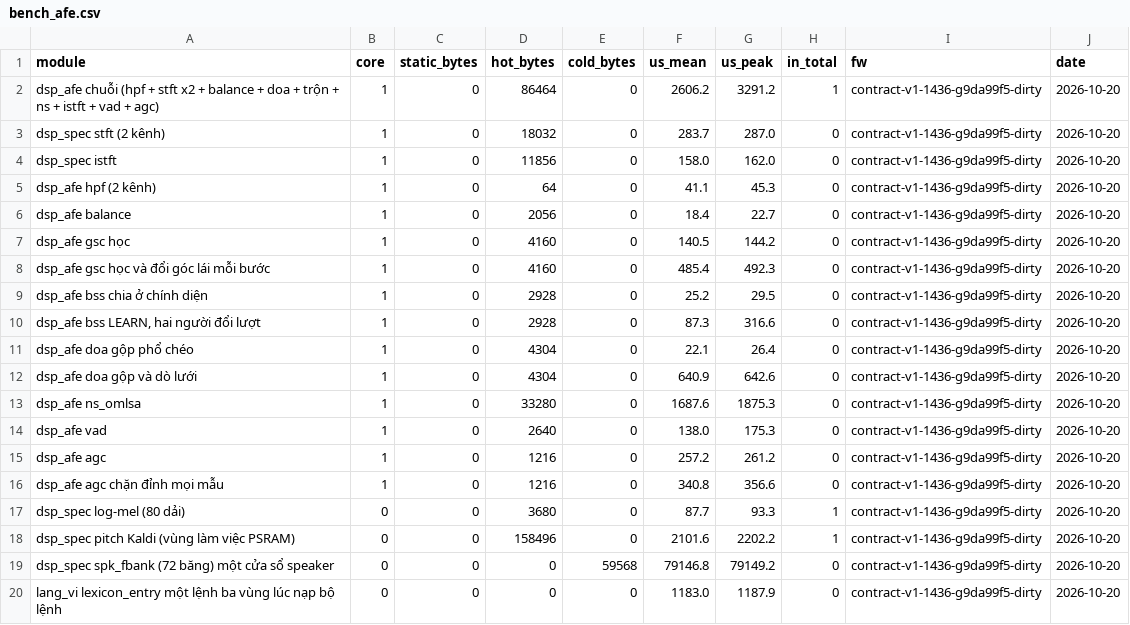
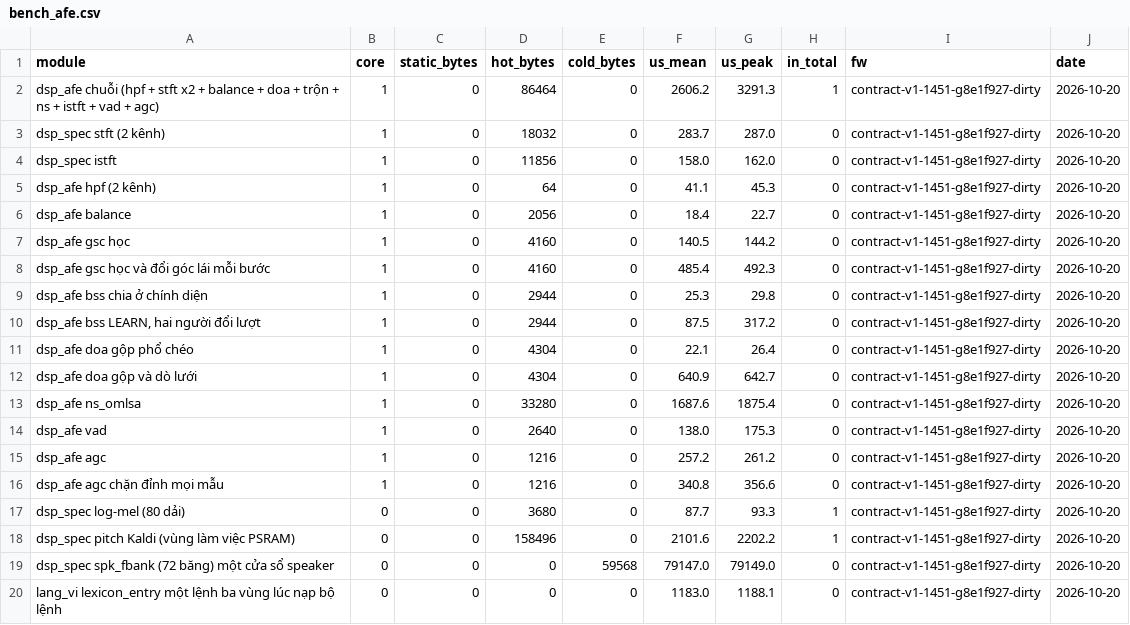
Before and after one commit to dovanviet04112004/esp-sr, a CSV file: docs/measurements/bench/bench_afe.csv, drawn as a sheet.

Commit message:
docs(measurements): record bss's seat numbers on board B and re-run bench_afe
make parity-board at 8e1f927: both builds pass, and bss matches the
mirror bit for bit on all seven tensors of its four cases on board B,
every seat number's gate and degrees among them; case_neg_001, numbered
by rising delay, is red at 79 deg and a gate of 1. make bench-board at
the same commit: numbering costs bss about 0.2 us a hop and 16 bytes,
25.3 us at broadside, 87.5 us on average with LEARN and 317.2 us on a
clustering hop.

Task: E8-T5

```diff
--- a/docs/measurements/bench/bench_afe.csv
+++ b/docs/measurements/bench/bench_afe.csv
@@ -1,20 +1,20 @@
 module,core,static_bytes,hot_bytes,cold_bytes,us_mean,us_peak,in_total,fw,date
-dsp_afe chuỗi (hpf + stft x2 + balance + doa + trộn + ns + istft + vad + agc),1,0,86464,0,2606.2,3291.2,1,contract-v1-1436-g9da99f5-dirty,2026-10-20
-dsp_spec stft (2 kênh),1,0,18032,0,283.7,287.0,0,contract-v1-1436-g9da99f5-dirty,2026-10-20
-dsp_spec istft,1,0,11856,0,158.0,162.0,0,contract-v1-1436-g9da99f5-dirty,2026-10-20
-dsp_afe hpf (2 kênh),1,0,64,0,41.1,45.3,0,contract-v1-1436-g9da99f5-dirty,2026-10-20
-dsp_afe balance,1,0,2056,0,18.4,22.7,0,contract-v1-1436-g9da99f5-dirty,2026-10-20
-dsp_afe gsc học,1,0,4160,0,140.5,144.2,0,contract-v1-1436-g9da99f5-dirty,2026-10-20
-dsp_afe gsc học và đổi góc lái mỗi bước,1,0,4160,0,485.4,492.3,0,contract-v1-1436-g9da99f5-dirty,2026-10-20
-dsp_afe bss chia ở chính diện,1,0,2928,0,25.2,29.5,0,contract-v1-1436-g9da99f5-dirty,2026-10-20
-"dsp_afe bss LEARN, hai người đổi lượt",1,0,2928,0,87.3,316.6,0,contract-v1-1436-g9da99f5-dirty,2026-10-20
-dsp_afe doa gộp phổ chéo,1,0,4304,0,22.1,26.4,0,contract-v1-1436-g9da99f5-dirty,2026-10-20
-dsp_afe doa gộp và dò lưới,1,0,4304,0,640.9,642.6,0,contract-v1-1436-g9da99f5-dirty,2026-10-20
-dsp_afe ns_omlsa,1,0,33280,0,1687.6,1875.3,0,contract-v1-1436-g9da99f5-dirty,2026-10-20
-dsp_afe vad,1,0,2640,0,138.0,175.3,0,contract-v1-1436-g9da99f5-dirty,2026-10-20
-dsp_afe agc,1,0,1216,0,257.2,261.2,0,contract-v1-1436-g9da99f5-dirty,2026-10-20
-dsp_afe agc chặn đỉnh mọi mẫu,1,0,1216,0,340.8,356.6,0,contract-v1-1436-g9da99f5-dirty,2026-10-20
-dsp_spec log-mel (80 dải),0,0,3680,0,87.7,93.3,1,contract-v1-1436-g9da99f5-dirty,2026-10-20
-dsp_spec pitch Kaldi (vùng làm việc PSRAM),0,0,158496,0,2101.6,2202.2,1,contract-v1-1436-g9da99f5-dirty,2026-10-20
-dsp_spec spk_fbank (72 băng) một cửa sổ speaker,0,0,0,59568,79146.8,79149.2,0,contract-v1-1436-g9da99f5-dirty,2026-10-20
-lang_vi lexicon_entry một lệnh ba vùng lúc nạp bộ lệnh,0,0,0,0,1183.0,1187.9,0,contract-v1-1436-g9da99f5-dirty,2026-10-20
+dsp_afe chuỗi (hpf + stft x2 + balance + doa + trộn + ns + istft + vad + agc),1,0,86464,0,2606.2,3291.3,1,contract-v1-1451-g8e1f927-dirty,2026-10-20
+dsp_spec stft (2 kênh),1,0,18032,0,283.7,287.0,0,contract-v1-1451-g8e1f927-dirty,2026-10-20
+dsp_spec istft,1,0,11856,0,158.0,162.0,0,contract-v1-1451-g8e1f927-dirty,2026-10-20
+dsp_afe hpf (2 kênh),1,0,64,0,41.1,45.3,0,contract-v1-1451-g8e1f927-dirty,2026-10-20
+dsp_afe balance,1,0,2056,0,18.4,22.7,0,contract-v1-1451-g8e1f927-dirty,2026-10-20
+dsp_afe gsc học,1,0,4160,0,140.5,144.2,0,contract-v1-1451-g8e1f927-dirty,2026-10-20
+dsp_afe gsc học và đổi góc lái mỗi bước,1,0,4160,0,485.4,492.3,0,contract-v1-1451-g8e1f927-dirty,2026-10-20
+dsp_afe bss chia ở chính diện,1,0,2944,0,25.3,29.8,0,contract-v1-1451-g8e1f927-dirty,2026-10-20
+"dsp_afe bss LEARN, hai người đổi lượt",1,0,2944,0,87.5,317.2,0,contract-v1-1451-g8e1f927-dirty,2026-10-20
+dsp_afe doa gộp phổ chéo,1,0,4304,0,22.1,26.4,0,contract-v1-1451-g8e1f927-dirty,2026-10-20
+dsp_afe doa gộp và dò lưới,1,0,4304,0,640.9,642.7,0,contract-v1-1451-g8e1f927-dirty,2026-10-20
+dsp_afe ns_omlsa,1,0,33280,0,1687.6,1875.4,0,contract-v1-1451-g8e1f927-dirty,2026-10-20
+dsp_afe vad,1,0,2640,0,138.0,175.3,0,contract-v1-1451-g8e1f927-dirty,2026-10-20
+dsp_afe agc,1,0,1216,0,257.2,261.2,0,contract-v1-1451-g8e1f927-dirty,2026-10-20
+dsp_afe agc chặn đỉnh mọi mẫu,1,0,1216,0,340.8,356.6,0,contract-v1-1451-g8e1f927-dirty,2026-10-20
+dsp_spec log-mel (80 dải),0,0,3680,0,87.7,93.3,1,contract-v1-1451-g8e1f927-dirty,2026-10-20
+dsp_spec pitch Kaldi (vùng làm việc PSRAM),0,0,158496,0,2101.6,2202.2,1,contract-v1-1451-g8e1f927-dirty,2026-10-20
+dsp_spec spk_fbank (72 băng) một cửa sổ speaker,0,0,0,59568,79147.0,79149.0,0,contract-v1-1451-g8e1f927-dirty,2026-10-20
+lang_vi lexicon_entry một lệnh ba vùng lúc nạp bộ lệnh,0,0,0,0,1183.0,1188.1,0,contract-v1-1451-g8e1f927-dirty,2026-10-20
```
Also changed, not shown: 3 other files.
